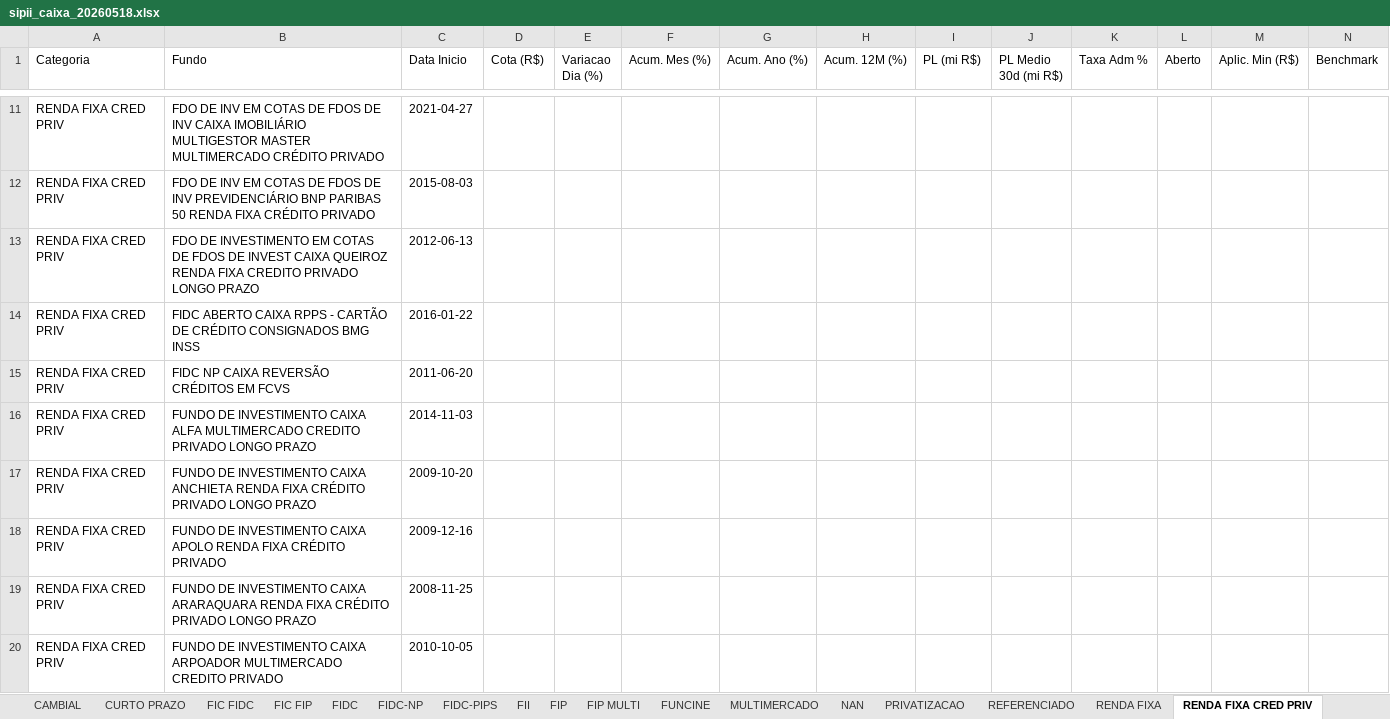
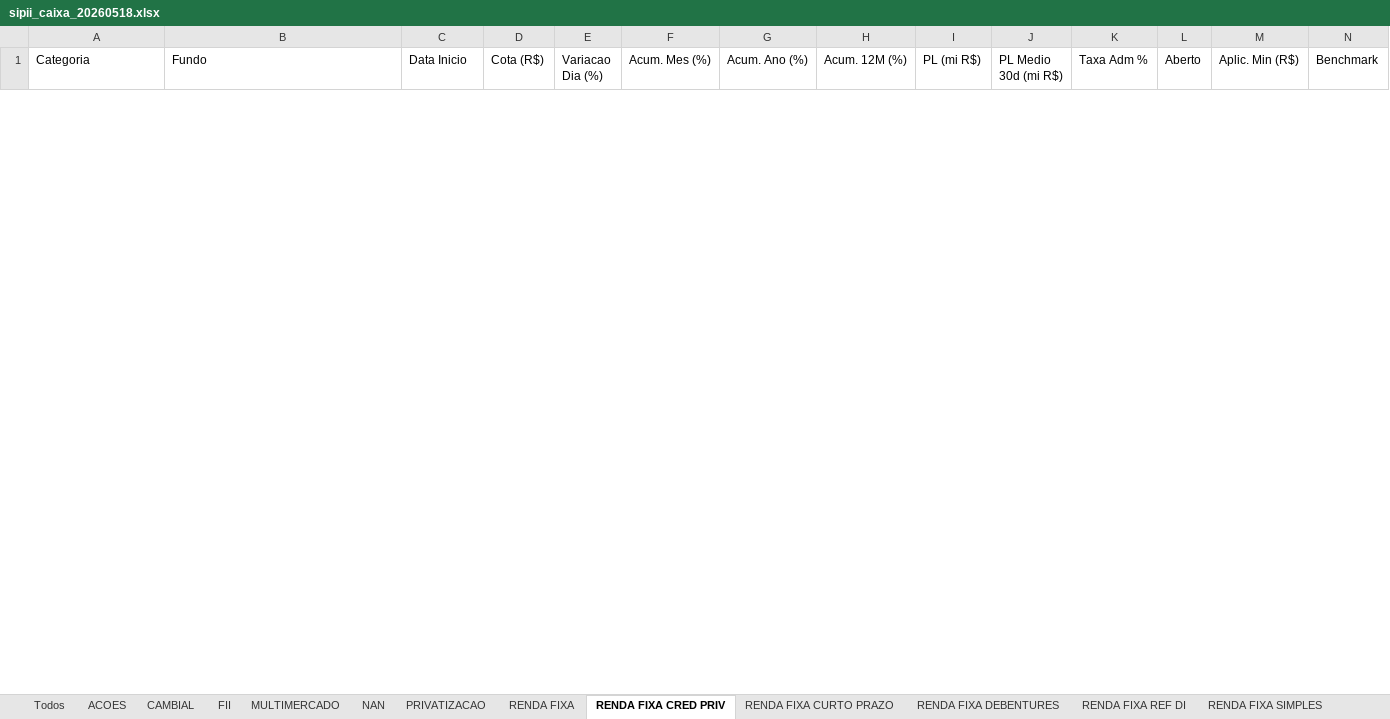
Before and after one commit to eltonprivatebanker/catalogo-fundos-cvm, an Excel workbook: saida/sipii_caixa_20260518.xlsx, sheet RENDA FIXA CRED PRIV, drawn as a sheet; only a part is shown, gaps mark what is left out; values as stored, in another font and other column widths than the file's, no borders; removed rows and columns are numbered as before the commit, all else as after; rows hold the shown columns only; the diff covers the shown part only; the diff names each change by its address in the sheet, - before the commit and + after, or states it on an @@ line.

```diff
--- a/saida/sipii_caixa_20260518.xlsx (sheet RENDA FIXA CRED PRIV)
+++ b/saida/sipii_caixa_20260518.xlsx (sheet RENDA FIXA CRED PRIV)
-sheet tab: FIP
+sheet tab: RENDA FIXA DEBENTURES
-sheet tab: CURTO PRAZO
-sheet tab: FIC FIDC
-sheet tab: FIC FIP
-sheet tab: FIDC
-sheet tab: FIDC-NP
-sheet tab: FIDC-PIPS
-sheet tab: FIP MULTI
-sheet tab: FUNCINE
-sheet tab: REFERENCIADO
@@ sheet tab order changed: Todos | ACOES | CAMBIAL | FII | MULTIMERCADO | NAN | PRIVATIZACAO | RENDA FIXA | RENDA FIXA CRED PRIV | RENDA FIXA CURTO PRAZO | RENDA FIXA DEBENTURES | RENDA FIXA REF DI | RENDA FIXA SIMPLES @@
-row 11: RENDA FIXA CRED PRIV | FDO DE INV EM COTAS DE FDOS DE INV CAIXA IMOBILIÁRIO MULTIGESTOR MASTER MULTIMERCADO CRÉDITO PRIVADO | 2021-04-27
-row 12: RENDA FIXA CRED PRIV | FDO DE INV EM COTAS DE FDOS DE INV PREVIDENCIÁRIO BNP PARIBAS 50 RENDA FIXA CRÉDITO PRIVADO | 2015-08-03
-row 13: RENDA FIXA CRED PRIV | FDO DE INVESTIMENTO EM COTAS DE FDOS DE INVEST CAIXA QUEIROZ RENDA FIXA CREDITO PRIVADO LONGO PRAZO | 2012-06-13
-row 14: RENDA FIXA CRED PRIV | FIDC ABERTO CAIXA RPPS - CARTÃO DE CRÉDITO CONSIGNADOS BMG INSS | 2016-01-22
-row 15: RENDA FIXA CRED PRIV | FIDC NP CAIXA REVERSÃO CRÉDITOS EM FCVS | 2011-06-20
-row 16: RENDA FIXA CRED PRIV | FUNDO DE INVESTIMENTO CAIXA ALFA MULTIMERCADO CREDITO PRIVADO LONGO PRAZO | 2014-11-03
-row 17: RENDA FIXA CRED PRIV | FUNDO DE INVESTIMENTO CAIXA ANCHIETA RENDA FIXA CRÉDITO PRIVADO LONGO PRAZO | 2009-10-20
-row 18: RENDA FIXA CRED PRIV | FUNDO DE INVESTIMENTO CAIXA APOLO RENDA FIXA CRÉDITO PRIVADO | 2009-12-16
-row 19: RENDA FIXA CRED PRIV | FUNDO DE INVESTIMENTO CAIXA ARARAQUARA RENDA FIXA CRÉDITO PRIVADO LONGO PRAZO | 2008-11-25
-row 20: RENDA FIXA CRED PRIV | FUNDO DE INVESTIMENTO CAIXA ARPOADOR MULTIMERCADO CREDITO PRIVADO | 2010-10-05
```
Also changed, not shown: 16 added rows and 107 removed rows elsewhere in this sheet, sheet Todos, sheet RENDA FIXA, sheet MULTIMERCADO, sheet ACOES, sheet NAN, sheet RENDA FIXA REF DI, 6 more sheets, 2 other files.
